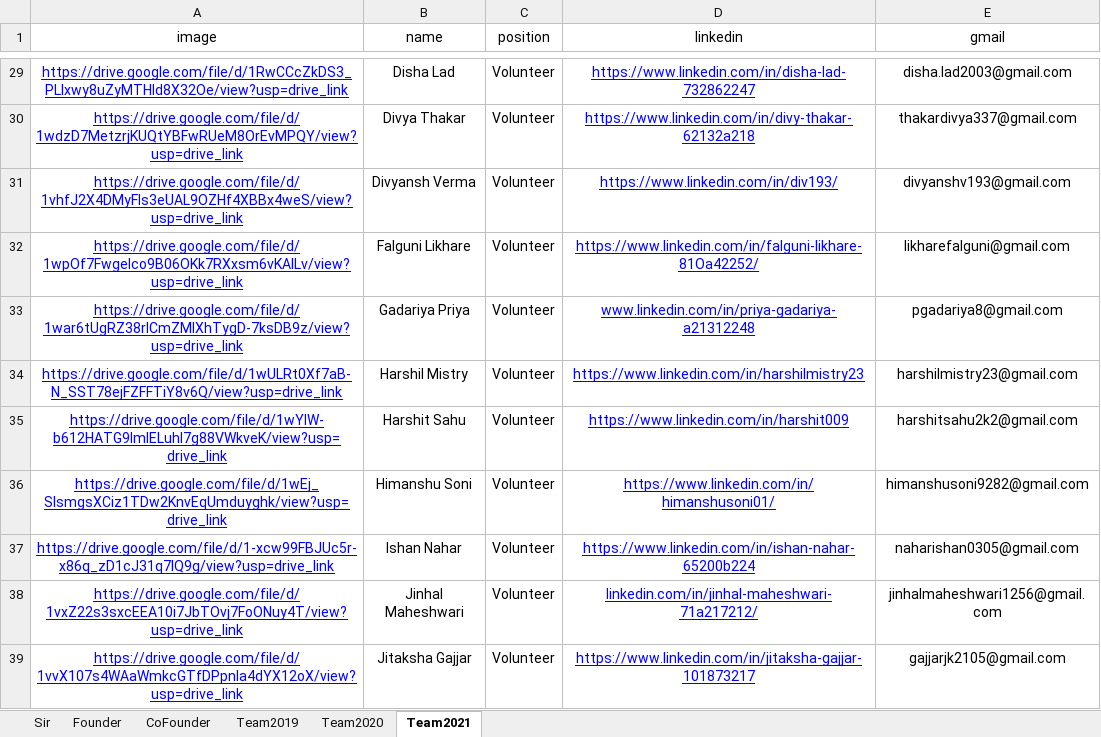
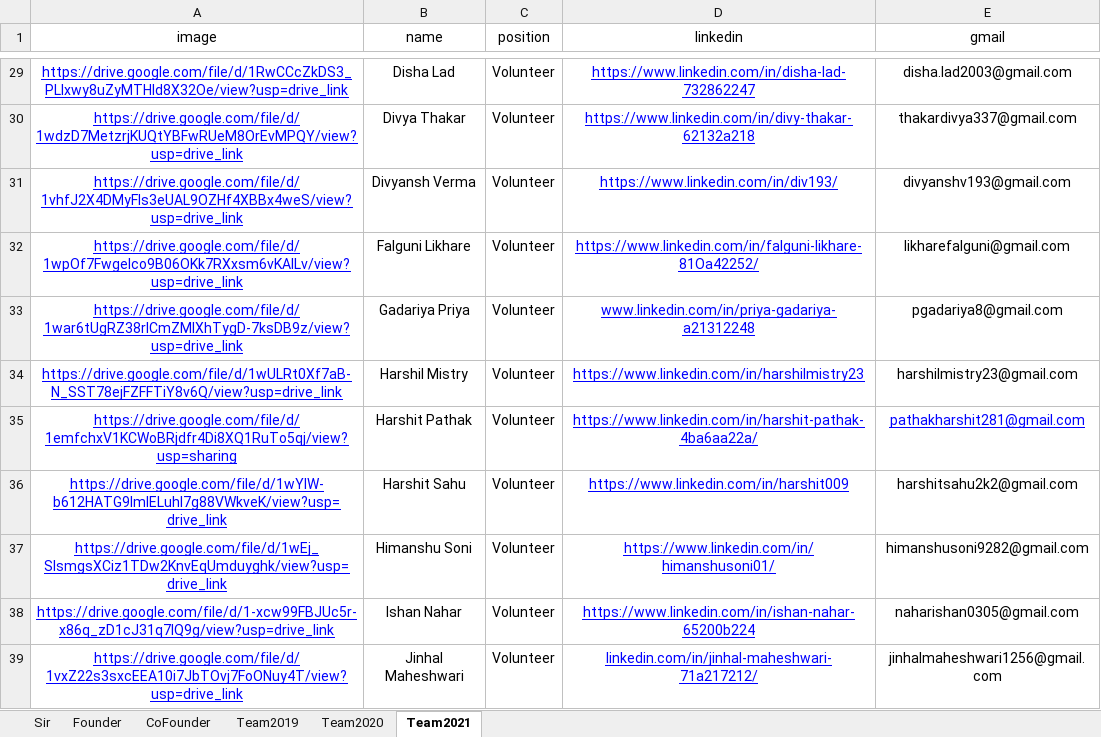
Before and after one commit to NSS-SVNIT/NSS-WEBSITE, an Excel workbook: src/components/Pages/Team/Team_data.xlsx, sheet Team2021, drawn as a sheet; only a part is shown, gaps mark what is left out; the shorter side is filled out with more unchanged rows; values as stored, in another font and other column widths than the file's, no borders; the diff names each change by its address in the sheet, - before the commit and + after, or states it on an @@ line.

```diff
--- a/src/components/Pages/Team/Team_data.xlsx (sheet Team2021)
+++ b/src/components/Pages/Team/Team_data.xlsx (sheet Team2021)
+row 35: https://drive.google.com/file/d/1emfchxV1KCWoBRjdfr4Di8XQ1RuTo5qj/view?usp=sharing | Harshit Pathak | Volunteer | https://www.linkedin.com/in/harshit-pathak-4ba6aa22a/ | pathakharshit281@gmail.com
```
Also changed, not shown: 2 other files.
